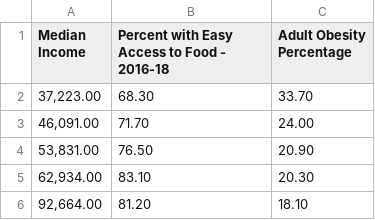
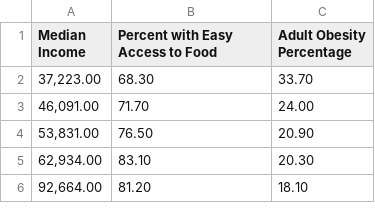
Before and after one commit to pgrzyby/altREU, a CSV file: Mediate - Diabetes Rate, Limited Food Access, Food Insec - Sheet1 (1).csv, drawn as a sheet; only a part is shown.

Commit message:
Update Mediate - Diabetes Rate, Limited Food Access, Food Insec - Sheet1 (1).csv

```diff
--- a/Mediate - Diabetes Rate, Limited Food Access, Food Insec - Sheet1 (1).csv
+++ b/Mediate - Diabetes Rate, Limited Food Access, Food Insec - Sheet1 (1).csv
@@ -1,2 +1,2 @@
-Median Income,Percent with Easy Access to Food - 2016-18,Adult Obesity Percentage
+Median Income,Percent with Easy Access to Food,Adult Obesity Percentage
 "37,223.00",68.30,33.70
```
